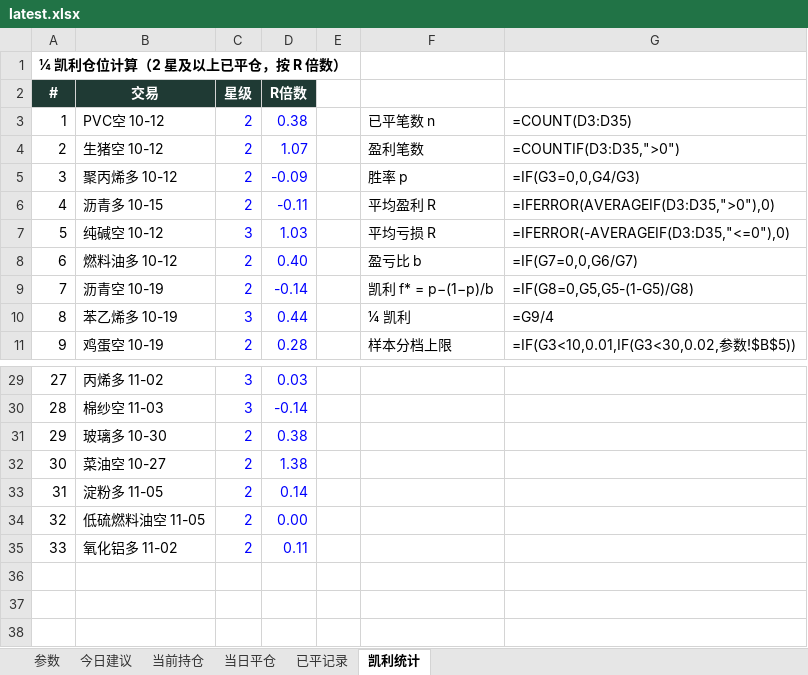
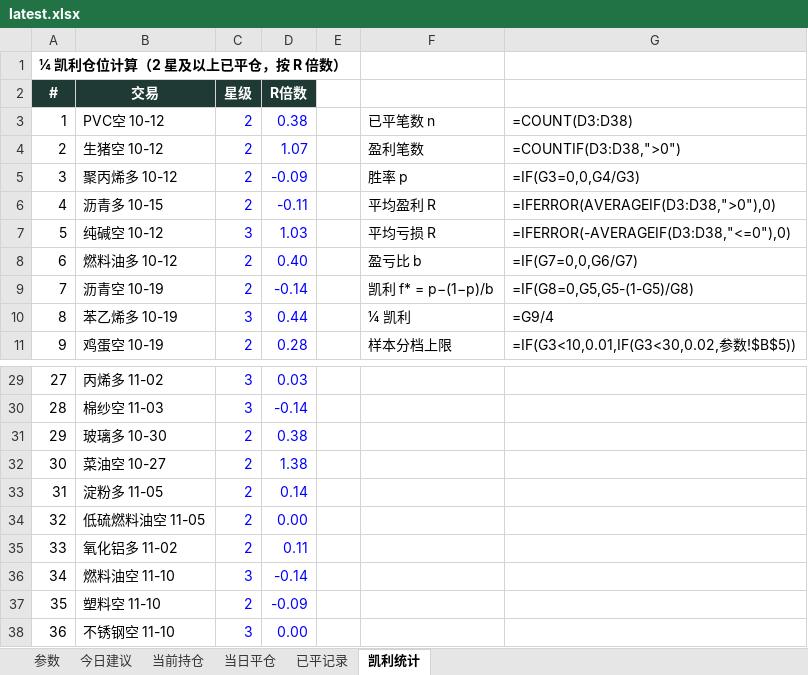
Before and after one commit to yuherantrader-glitch/futures-board, an Excel workbook: latest.xlsx, sheet 凯利统计, drawn as a sheet; only a part is shown, gaps mark what is left out; values as stored, in another font and other column widths than the file's, no borders; formulas without a stored value are shown as written; the diff names each change by its address in the sheet, - before the commit and + after, or states it on an @@ line.

```diff
--- a/latest.xlsx (sheet 凯利统计)
+++ b/latest.xlsx (sheet 凯利统计)
-G3: =COUNT(D3:D35)
+G3: =COUNT(D3:D38)
-G4: =COUNTIF(D3:D35,">0")
+G4: =COUNTIF(D3:D38,">0")
-G6: =IFERROR(AVERAGEIF(D3:D35,">0"),0)
+G6: =IFERROR(AVERAGEIF(D3:D38,">0"),0)
-G7: =IFERROR(-AVERAGEIF(D3:D35,"<=0"),0)
+G7: =IFERROR(-AVERAGEIF(D3:D38,"<=0"),0)
+row 36: 34 | 燃料油空 11-10 | 3 | -0.14
+row 37: 35 | 塑料空 11-10 | 2 | -0.09
+row 38: 36 | 不锈钢空 11-10 | 3 | 0.00
```
Also changed, not shown: sheet 已平记录, sheet 今日建议, sheet 当前持仓, sheet 当日平仓, sheet 参数, 4 other files.
